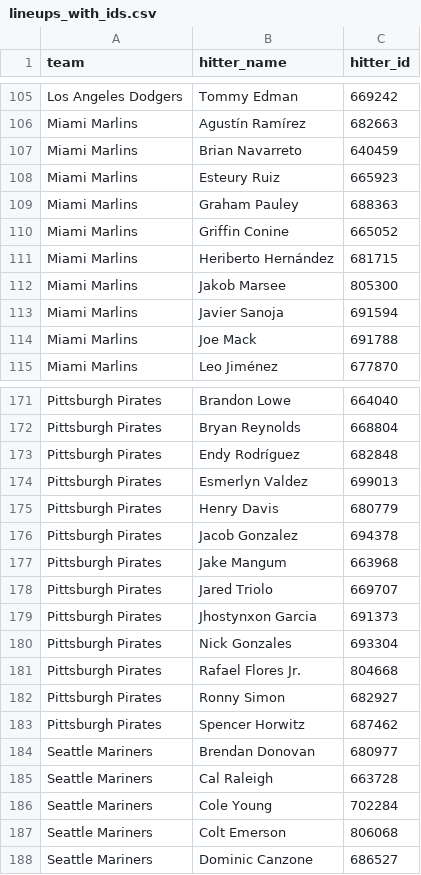
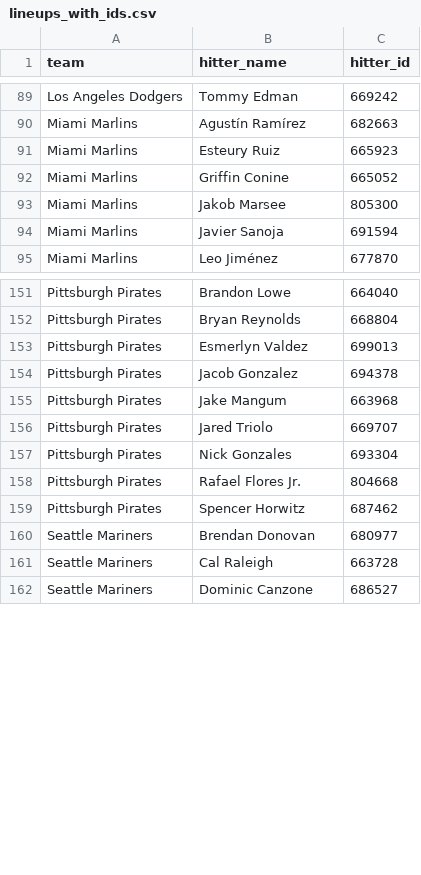
Before and after one commit to syocum9422-blip/sports_model_site, a CSV file: data/mlb/lineups_with_ids.csv, drawn as a sheet; only a part is shown, gaps mark what is left out; the diff covers the shown part only; the diff names each change by its address in the sheet, - before the commit and + after, or states it on an @@ line.

```diff
--- a/data/mlb/lineups_with_ids.csv
+++ b/data/mlb/lineups_with_ids.csv
-row 107: Miami Marlins | Brian Navarreto | 640459
-row 109: Miami Marlins | Graham Pauley | 688363
-row 111: Miami Marlins | Heriberto Hernández | 681715
-row 114: Miami Marlins | Joe Mack | 691788
-row 173: Pittsburgh Pirates | Endy Rodríguez | 682848
-row 175: Pittsburgh Pirates | Henry Davis | 680779
-row 179: Pittsburgh Pirates | Jhostynxon Garcia | 691373
-row 182: Pittsburgh Pirates | Ronny Simon | 682927
-row 186: Seattle Mariners | Cole Young | 702284
-row 187: Seattle Mariners | Colt Emerson | 806068
```
Also changed, not shown: 18 removed rows elsewhere in this file, data/mlb/lines_today.csv, 3 other files.
